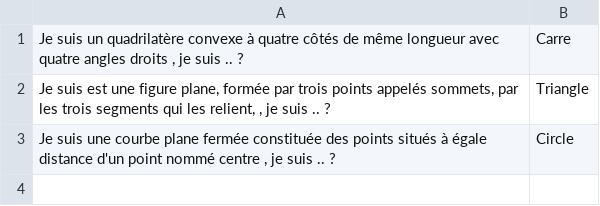
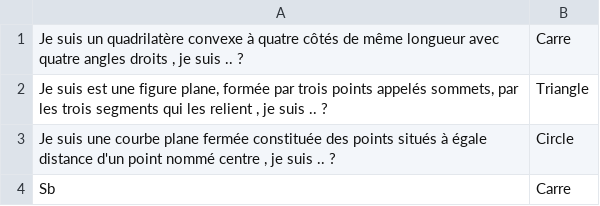
Before and after one commit to DeptInfoProjects/PLFGJ, a CSV file: javastd/enigmes.csv, drawn as a sheet.

```diff
--- a/javastd/enigmes.csv
+++ b/javastd/enigmes.csv
@@ -1,3 +1,4 @@
 Je suis un quadrilatère convexe à quatre côtés de même longueur avec quatre angles droits , je suis .. ?;Carre
-Je suis est une figure plane, formée par trois points appelés sommets, par les trois segments qui les relient, , je suis .. ?;Triangle
+Je suis est une figure plane, formée par trois points appelés sommets, par les trois segments qui les relient , je suis .. ?;Triangle
 Je suis  une courbe plane fermée constituée des points situés à égale distance d'un point nommé centre , je suis .. ?;Circle
+Sb;Carre
```
Also changed, not shown: 4 other files.
